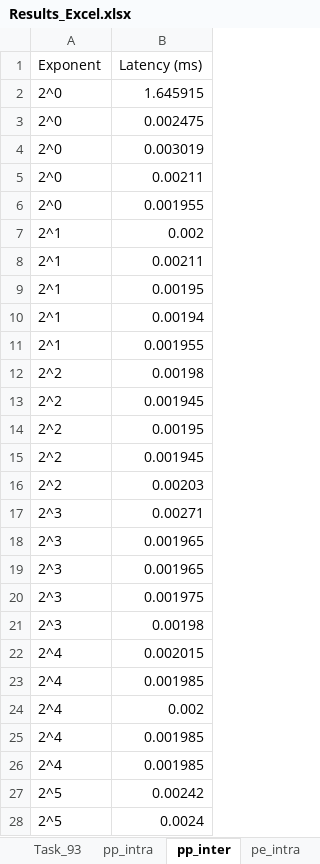
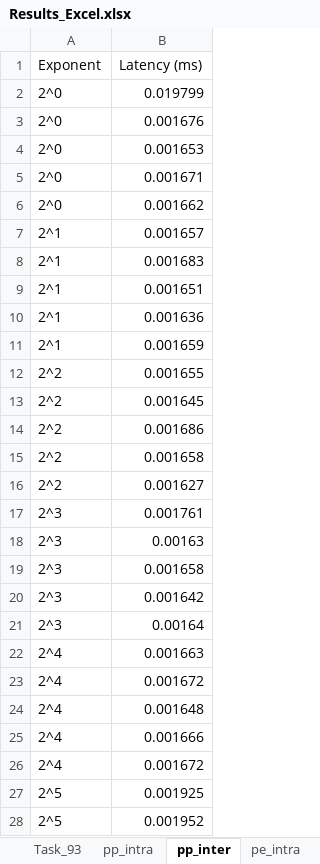
Before and after one commit to Leander-s/komnet, an Excel workbook: Results_Excel.xlsx, sheet pp_inter, drawn as a sheet; only a part is shown; values as stored, in another font and other column widths than the file's, no borders; table styles not drawn; the diff covers the shown part only; the diff names each change by its address in the sheet, - before the commit and + after, or states it on an @@ line.

```diff
--- a/Results_Excel.xlsx (sheet pp_inter)
+++ b/Results_Excel.xlsx (sheet pp_inter)
-B2 (Latency (ms)): 1.645915
+B2 (Latency (ms)): 0.019799
-B3 (Latency (ms)): 0.002475
+B3 (Latency (ms)): 0.001676
-B4 (Latency (ms)): 0.003019
+B4 (Latency (ms)): 0.001653
-B5 (Latency (ms)): 0.00211
+B5 (Latency (ms)): 0.001671
-B6 (Latency (ms)): 0.001955
+B6 (Latency (ms)): 0.001662
-B7 (Latency (ms)): 0.002
+B7 (Latency (ms)): 0.001657
-B8 (Latency (ms)): 0.00211
+B8 (Latency (ms)): 0.001683
-B9 (Latency (ms)): 0.00195
+B9 (Latency (ms)): 0.001651
-B10 (Latency (ms)): 0.00194
+B10 (Latency (ms)): 0.001636
-B11 (Latency (ms)): 0.001955
+B11 (Latency (ms)): 0.001659
-B12 (Latency (ms)): 0.00198
+B12 (Latency (ms)): 0.001655
-B13 (Latency (ms)): 0.001945
+B13 (Latency (ms)): 0.001645
-B14 (Latency (ms)): 0.00195
+B14 (Latency (ms)): 0.001686
-B15 (Latency (ms)): 0.001945
+B15 (Latency (ms)): 0.001658
-B16 (Latency (ms)): 0.00203
+B16 (Latency (ms)): 0.001627
-B17 (Latency (ms)): 0.00271
+B17 (Latency (ms)): 0.001761
-B18 (Latency (ms)): 0.001965
+B18 (Latency (ms)): 0.00163
-B19 (Latency (ms)): 0.001965
+B19 (Latency (ms)): 0.001658
-B20 (Latency (ms)): 0.001975
+B20 (Latency (ms)): 0.001642
-B21 (Latency (ms)): 0.00198
+B21 (Latency (ms)): 0.00164
-B22 (Latency (ms)): 0.002015
+B22 (Latency (ms)): 0.001663
-B23 (Latency (ms)): 0.001985
+B23 (Latency (ms)): 0.001672
-B24 (Latency (ms)): 0.002
+B24 (Latency (ms)): 0.001648
-B25 (Latency (ms)): 0.001985
+B25 (Latency (ms)): 0.001666
-B26 (Latency (ms)): 0.001985
+B26 (Latency (ms)): 0.001672
-B27 (Latency (ms)): 0.00242
+B27 (Latency (ms)): 0.001925
-B28 (Latency (ms)): 0.0024
+B28 (Latency (ms)): 0.001952
```
Also changed, not shown: 78 edited cells elsewhere in this sheet, sheet Task_93, sheet Task_92, sheet pe_intra, sheet pp_inter_7, sheet pe_intra_7, sheet pp_intra_0, 7 more sheets, other sheet tabs, hidden cells, charts or pictures.
